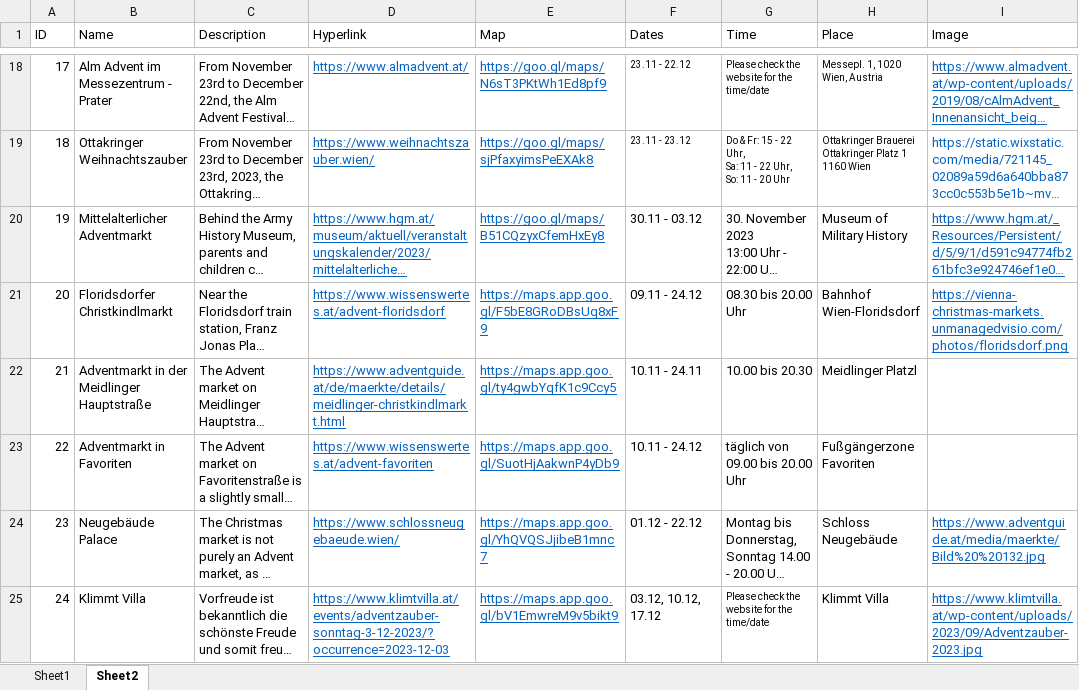
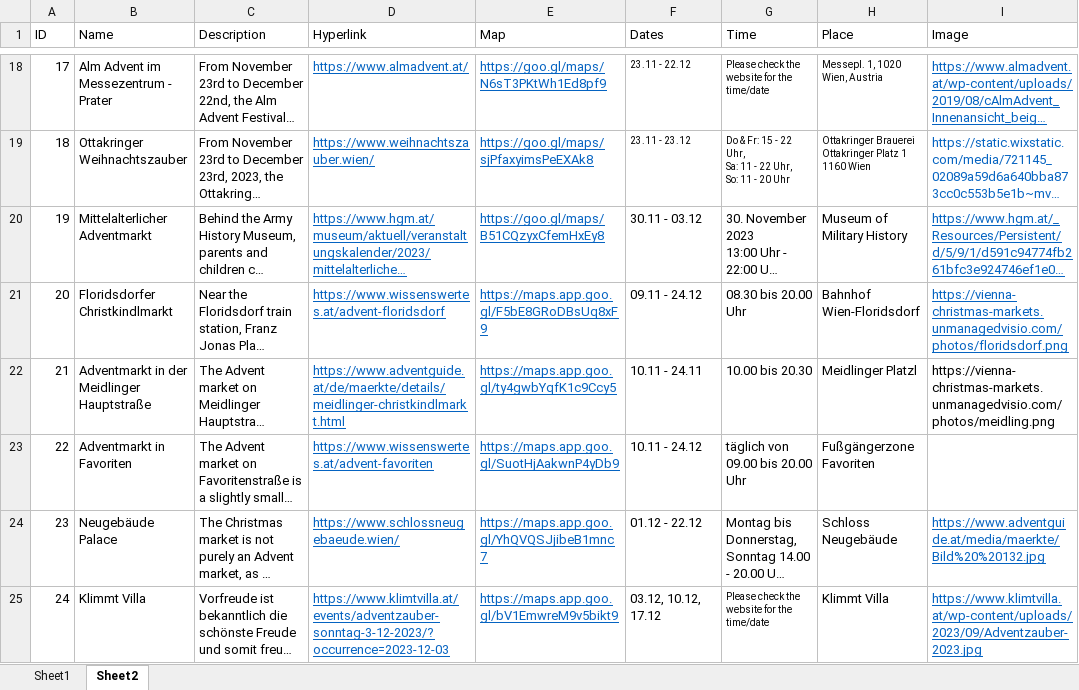
Before and after one commit to nbelyh/vienna-christmas-markets, an Excel workbook: christmas-markt.xlsx, sheet Sheet2, drawn as a sheet; only a part is shown, gaps mark what is left out; long unchanged cells end in …; values as stored, in another font and other column widths than the file's, no borders; table styles not drawn; the diff names each change by its address in the sheet, - before the commit and + after, or states it on an @@ line.

Commit message:
meidling picture

```diff
--- a/christmas-markt.xlsx (sheet Sheet2)
+++ b/christmas-markt.xlsx (sheet Sheet2)
-I22 (Image): (empty)
+I22 (Image): https://vienna-christmas-markets.unmanagedvisio.com/photos/meidling.png
```
Also changed, not shown: 3 other files.
